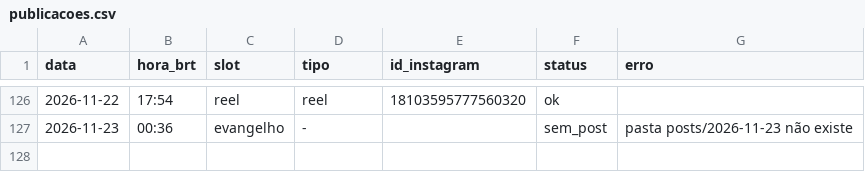
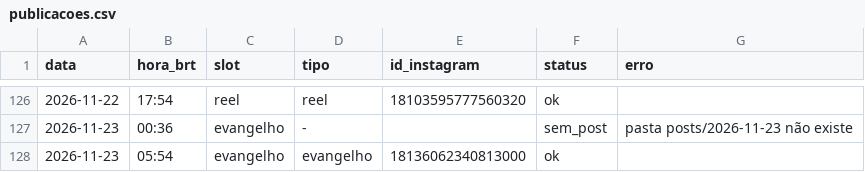
Before and after one commit to pedro-nascimento-line/acta-dei, a CSV file: log/publicacoes.csv, drawn as a sheet; only a part is shown, gaps mark what is left out; the diff names each change by its address in the sheet, - before the commit and + after, or states it on an @@ line.

```diff
--- a/log/publicacoes.csv
+++ b/log/publicacoes.csv
+row 128: 2026-11-23 | 05:54 | evangelho | evangelho | 18136062340813000 | ok
```
Also changed, not shown: 1 other file.
